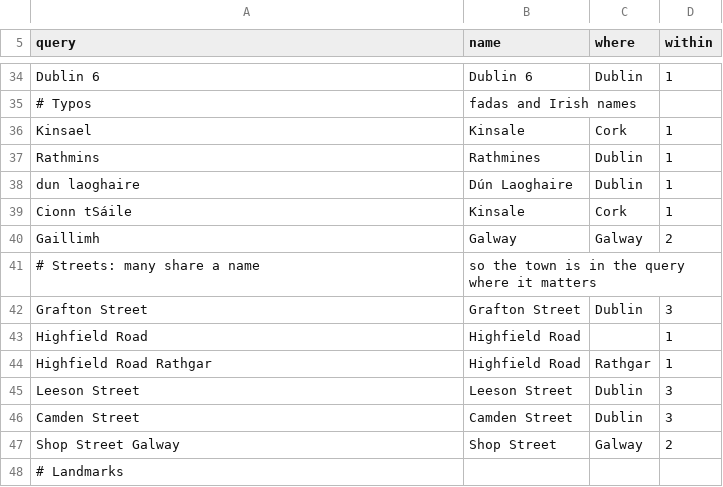
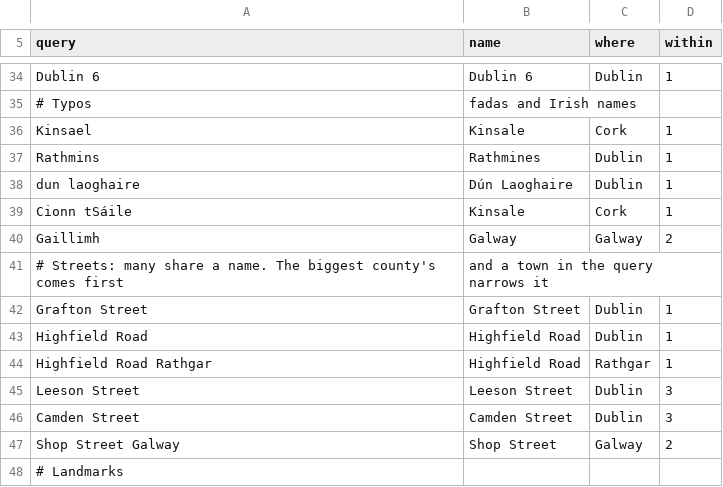
Before and after one commit to seanvconroy/Gaff, a CSV file: scripts/places/test-set.csv, drawn as a sheet; only a part is shown, gaps mark what is left out.

```diff
--- a/scripts/places/test-set.csv
+++ b/scripts/places/test-set.csv
@@ -40,5 +40,5 @@ Cionn tSáile,Kinsale,Cork,1
 Gaillimh,Galway,Galway,2
-# Streets: many share a name, so the town is in the query where it matters
-Grafton Street,Grafton Street,Dublin,3
-Highfield Road,Highfield Road,,1
+# Streets: many share a name. The biggest county's comes first, and a town in the query narrows it
+Grafton Street,Grafton Street,Dublin,1
+Highfield Road,Highfield Road,Dublin,1
 Highfield Road Rathgar,Highfield Road,Rathgar,1
```
Also changed, not shown: 7 other files.
